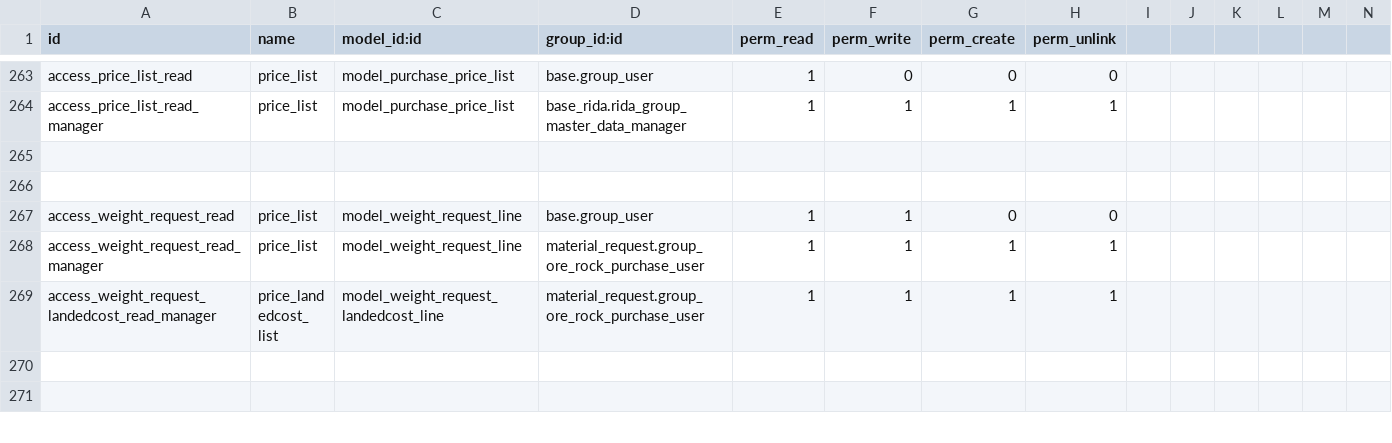
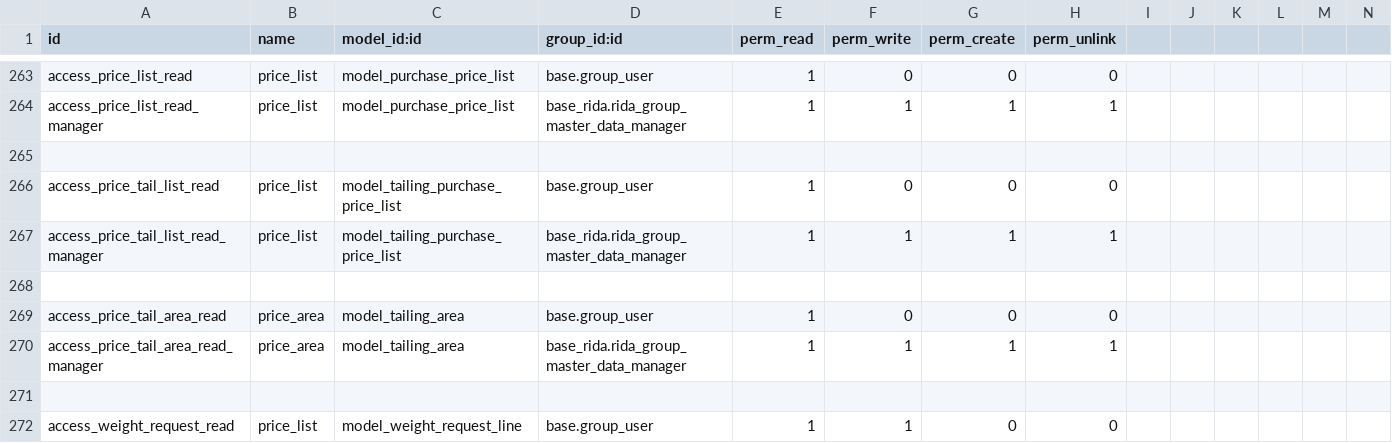
Before and after one commit to ridaerp/RIDA_ODOO19_ADDONS, a CSV file: material_request/security/ir.model.access.csv, drawn as a sheet; only a part is shown, gaps mark what is left out; the shorter side is filled out with more unchanged rows; rows hold the shown columns only; the diff names each change by its address in the sheet, - before the commit and + after, or states it on an @@ line.

Commit message:
Tailing Modules

```diff
--- a/material_request/security/ir.model.access.csv
+++ b/material_request/security/ir.model.access.csv
+row 266: access_price_tail_list_read | price_list | model_tailing_purchase_price_list | base.group_user | 1 | 0 | 0 | 0
+row 267: access_price_tail_list_read_manager | price_list | model_tailing_purchase_price_list | base_rida.rida_group_master_data_manager | 1 | 1 | 1 | 1
+row 268: (empty)
+row 269: access_price_tail_area_read | price_area | model_tailing_area | base.group_user | 1 | 0 | 0 | 0
+row 270: access_price_tail_area_read_manager | price_area | model_tailing_area | base_rida.rida_group_master_data_manager | 1 | 1 | 1 | 1
```
Also changed, not shown: 2 other files.
